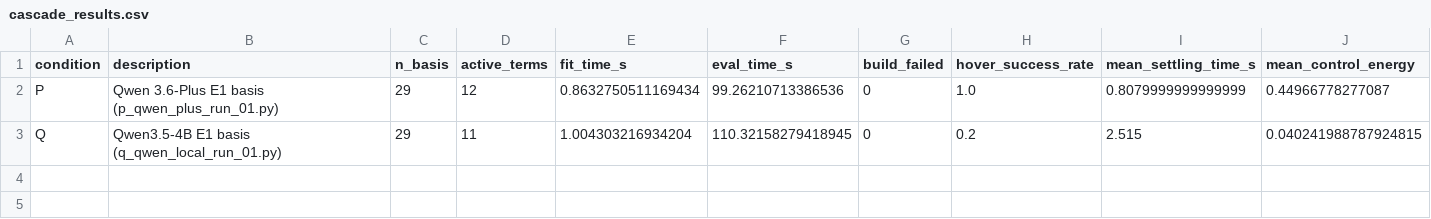
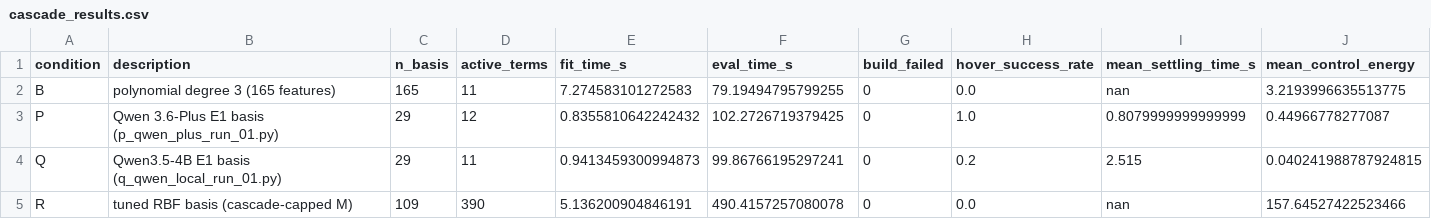
Before and after one commit to HangSensei/me569-llm-quadrotor, a CSV file: results/cascade_results.csv, drawn as a sheet; only a part is shown; addresses are those after the commit; rows hold the shown columns only; the diff names each change by its address in the sheet, - before the commit and + after, or states it on an @@ line.

```diff
--- a/results/cascade_results.csv
+++ b/results/cascade_results.csv
+row 2: B | polynomial degree 3 (165 features) | 165 | 11 | 7.274583101272583 | 79.19494795799255 | 0 | 0.0 | nan | 3.2193996635513775
-E3 (fit_time_s): 0.8632750511169434
+E3 (fit_time_s): 0.8355810642242432
-F3 (eval_time_s): 99.26210713386536
+F3 (eval_time_s): 102.2726719379425
-E4 (fit_time_s): 1.004303216934204
+E4 (fit_time_s): 0.9413459300994873
-F4 (eval_time_s): 110.32158279418945
+F4 (eval_time_s): 99.86766195297241
+row 5: R | tuned RBF basis (cascade-capped M) | 109 | 390 | 5.136200904846191 | 490.4157257080078 | 0 | 0.0 | nan | 157.64527422523466
```
Also changed, not shown: results/data_efficiency.csv, 4 other files.
